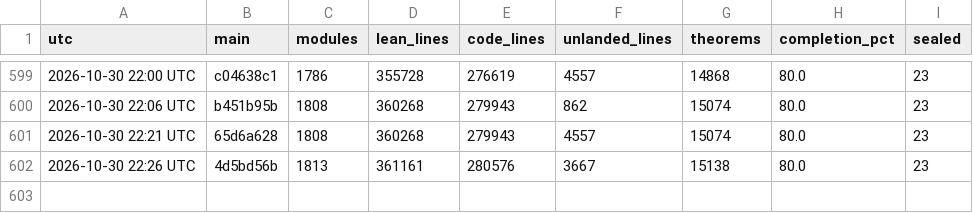
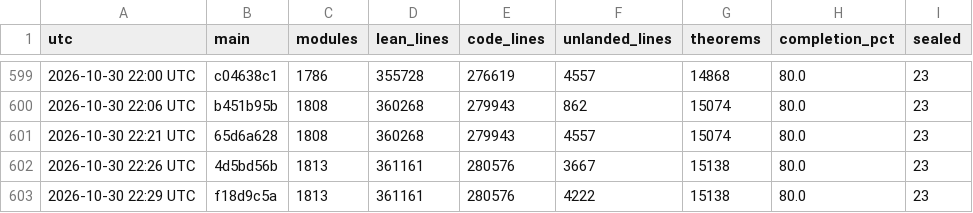
Before and after one commit to scottnarmstrong/KAM-dev, a CSV file: docs/campaign/history.csv, drawn as a sheet; only a part is shown, gaps mark what is left out.

```diff
--- a/docs/campaign/history.csv
+++ b/docs/campaign/history.csv
@@ -602 +602,2 @@ utc,main,modules,lean_lines,code_lines,unlanded_lines,theorems,completion_pct,se
 2026-10-30 22:26 UTC,4d5bd56b,1813,361161,280576,3667,15138,80.0,23
+2026-10-30 22:29 UTC,f18d9c5a,1813,361161,280576,4222,15138,80.0,23
```
Also changed, not shown: 1 other file.
